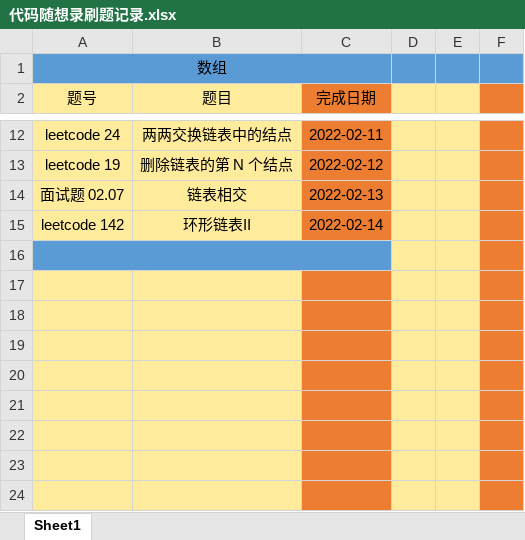
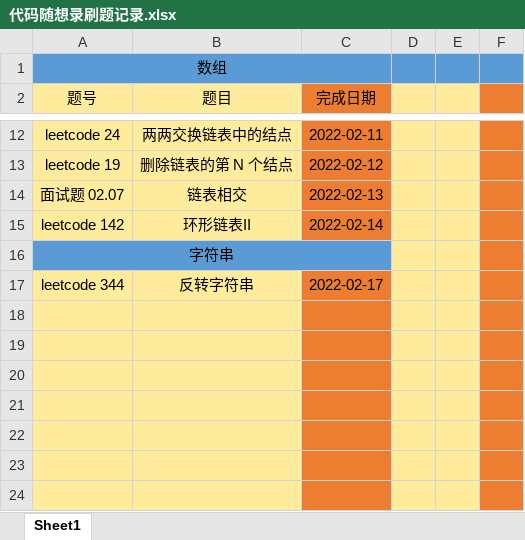
Before and after one commit to hs-zhangsan/leetcode, an Excel workbook: 代码随想录刷题/代码随想录刷题记录.xlsx, sheet Sheet1, drawn as a sheet; only a part is shown, gaps mark what is left out; values as stored, in another font and other column widths than the file's, no borders; the diff names each change by its address in the sheet, - before the commit and + after, or states it on an @@ line.

Commit message:
344.反转字符串

```diff
--- a/代码随想录刷题/代码随想录刷题记录.xlsx (sheet Sheet1)
+++ b/代码随想录刷题/代码随想录刷题记录.xlsx (sheet Sheet1)
-A16 (题号): (empty)
+A16 (题号): 字符串
-row 17: (empty)
+row 17: leetcode 344 | 反转字符串 | 2022-02-17
```
Also changed, not shown: 1 other file.
